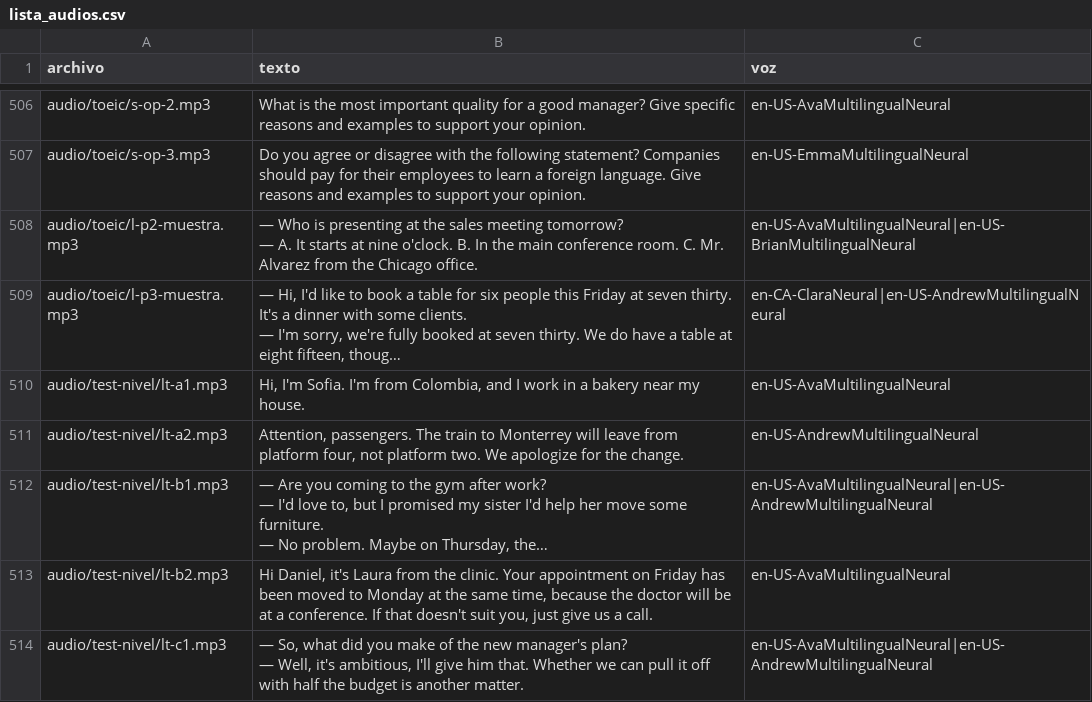
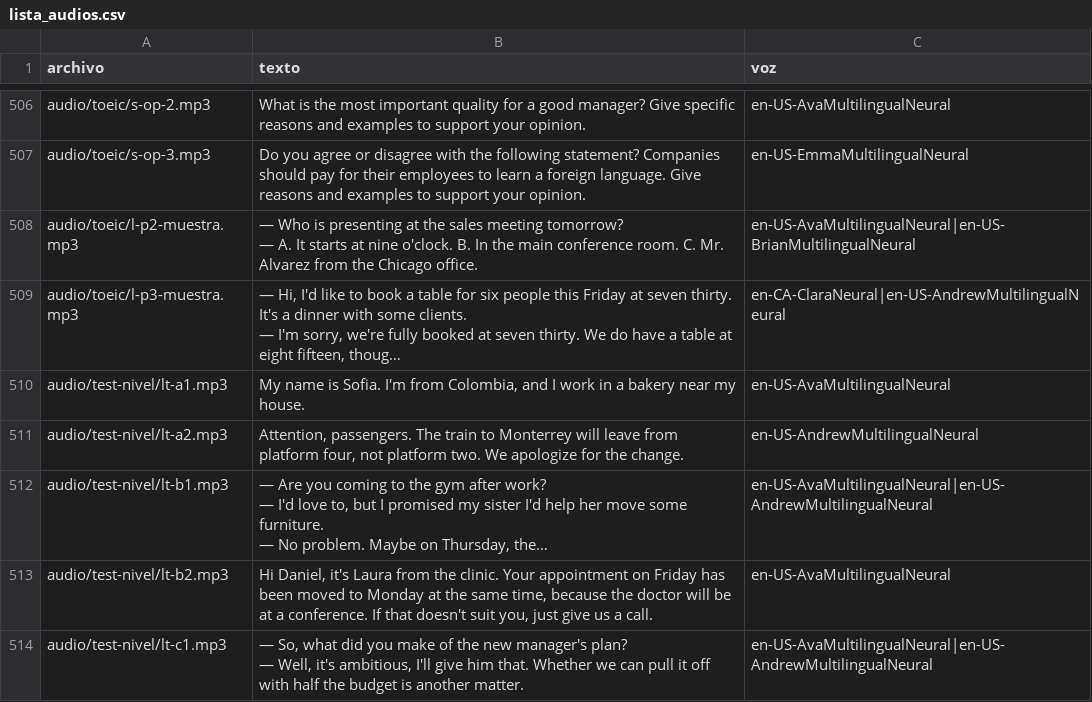
Before and after one commit to Fio42/Ingles_Con_Leo, a CSV file: tools/lista_audios.csv, drawn as a sheet; only a part is shown, gaps mark what is left out; long unchanged cells end in …; the diff names each change by its address in the sheet, - before the commit and + after, or states it on an @@ line.

Commit message:
Corregir audio A1 del test de nivel (Sofia)

```diff
--- a/tools/lista_audios.csv
+++ b/tools/lista_audios.csv
-B510 (texto): Hi, I'm Sofia. I'm…
+B510 (texto): My name is Sofia. I'm…
```
Also changed, not shown: 3 other files.
